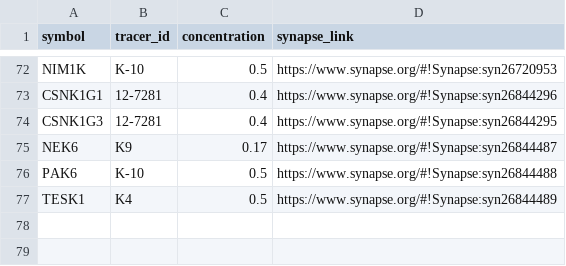
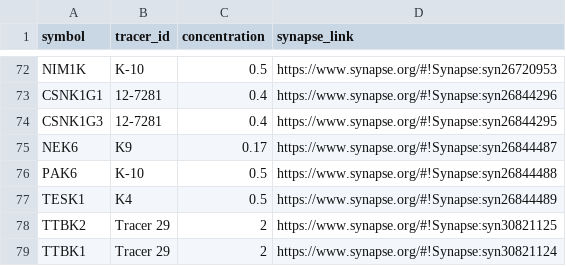
Before and after one commit to IDG-Kinase/kinase_resource_parsing, a CSV file: NanoBRET/NanoBRET_tracer_info.csv, drawn as a sheet; only a part is shown, gaps mark what is left out.

```diff
--- a/NanoBRET/NanoBRET_tracer_info.csv
+++ b/NanoBRET/NanoBRET_tracer_info.csv
@@ -77 +77,3 @@ PAK6,K-10,0.5,https://www.synapse.org/#!Synapse:syn26844488
 TESK1,K4,0.5,https://www.synapse.org/#!Synapse:syn26844489
+TTBK2,Tracer 29,2,https://www.synapse.org/#!Synapse:syn30821125
+TTBK1,Tracer 29,2,https://www.synapse.org/#!Synapse:syn30821124
```
Also changed, not shown: NanoBRET/NanoBRET_data_for_RSS.csv, NanoBRET/dark_NanoBRET.csv.
